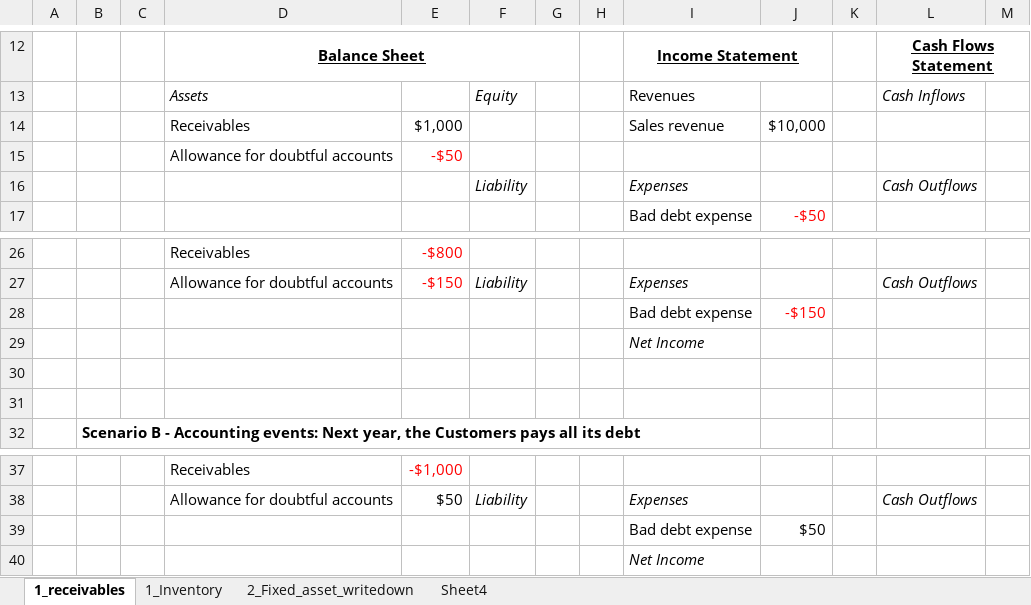
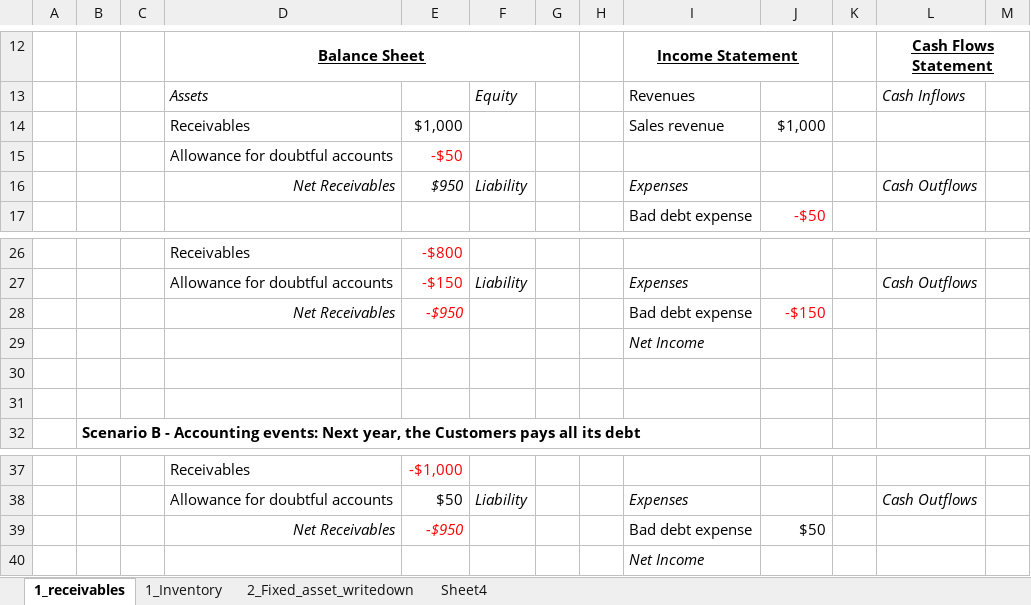
Before and after one commit to mortizm1988/lecture_financial_statements_analysis, an Excel workbook: topic_3_img/Topic 3 Sol.xlsx, sheet 1_receivables, drawn as a sheet; only a part is shown, gaps mark what is left out; values as stored, in another font and other column widths than the file's, no borders; charts and pictures not drawn; the diff names each change by its address in the sheet, - before the commit and + after, or states it on an @@ line.

Commit message:
topic_3 minor adjustments

```diff
--- a/topic_3_img/Topic 3 Sol.xlsx (sheet 1_receivables)
+++ b/topic_3_img/Topic 3 Sol.xlsx (sheet 1_receivables)
-J14: $10,000
+J14: $1,000
-D16: (empty)
+D16: Net Receivables
-E16: (empty)
+E16: $950
-D28: (empty)
+D28: Net Receivables
-E28: (empty)
+E28: -$950
-D39: (empty)
+D39: Net Receivables
-E39: (empty)
+E39: -$950
```
Also changed, not shown: charts or pictures, topic_2_img/Topic 2 Sol.xlsx, 5 other files.
